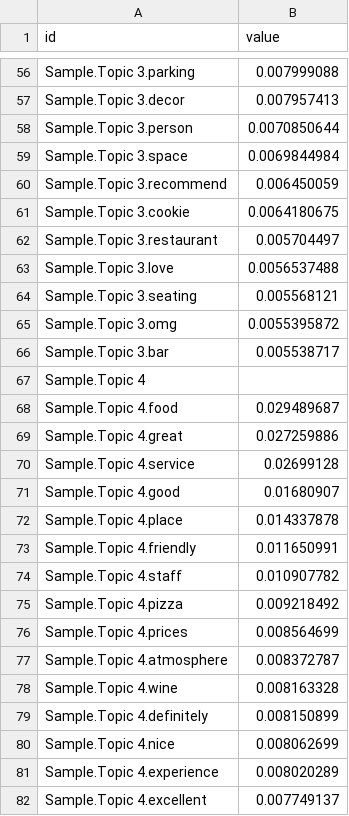
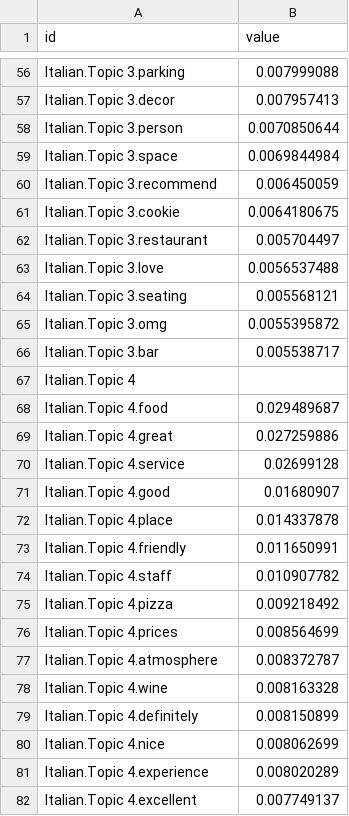
Before and after one commit to isaak4/CS598DMC, a CSV file: italian.csv, drawn as a sheet; only a part is shown, gaps mark what is left out; the diff covers the shown part only; the diff names each change by its address in the sheet, - before the commit and + after, or states it on an @@ line.

Commit message:
Corrected the italian and chinese topic files

```diff
--- a/italian.csv
+++ b/italian.csv
-A56 (id): Sample.Topic 3.parking
+A56 (id): Italian.Topic 3.parking
-A57 (id): Sample.Topic 3.decor
+A57 (id): Italian.Topic 3.decor
-A58 (id): Sample.Topic 3.person
+A58 (id): Italian.Topic 3.person
-A59 (id): Sample.Topic 3.space
+A59 (id): Italian.Topic 3.space
-A60 (id): Sample.Topic 3.recommend
+A60 (id): Italian.Topic 3.recommend
-A61 (id): Sample.Topic 3.cookie
+A61 (id): Italian.Topic 3.cookie
-A62 (id): Sample.Topic 3.restaurant
+A62 (id): Italian.Topic 3.restaurant
-A63 (id): Sample.Topic 3.love
+A63 (id): Italian.Topic 3.love
-A64 (id): Sample.Topic 3.seating
+A64 (id): Italian.Topic 3.seating
-A65 (id): Sample.Topic 3.omg
+A65 (id): Italian.Topic 3.omg
-A66 (id): Sample.Topic 3.bar
+A66 (id): Italian.Topic 3.bar
-A67 (id): Sample.Topic 4
+A67 (id): Italian.Topic 4
-A68 (id): Sample.Topic 4.food
+A68 (id): Italian.Topic 4.food
-A69 (id): Sample.Topic 4.great
+A69 (id): Italian.Topic 4.great
-A70 (id): Sample.Topic 4.service
+A70 (id): Italian.Topic 4.service
-A71 (id): Sample.Topic 4.good
+A71 (id): Italian.Topic 4.good
-A72 (id): Sample.Topic 4.place
+A72 (id): Italian.Topic 4.place
-A73 (id): Sample.Topic 4.friendly
+A73 (id): Italian.Topic 4.friendly
-A74 (id): Sample.Topic 4.staff
+A74 (id): Italian.Topic 4.staff
-A75 (id): Sample.Topic 4.pizza
+A75 (id): Italian.Topic 4.pizza
-A76 (id): Sample.Topic 4.prices
+A76 (id): Italian.Topic 4.prices
-A77 (id): Sample.Topic 4.atmosphere
+A77 (id): Italian.Topic 4.atmosphere
-A78 (id): Sample.Topic 4.wine
+A78 (id): Italian.Topic 4.wine
-A79 (id): Sample.Topic 4.definitely
+A79 (id): Italian.Topic 4.definitely
-A80 (id): Sample.Topic 4.nice
+A80 (id): Italian.Topic 4.nice
-A81 (id): Sample.Topic 4.experience
+A81 (id): Italian.Topic 4.experience
-A82 (id): Sample.Topic 4.excellent
+A82 (id): Italian.Topic 4.excellent
```
Also changed, not shown: 134 edited cells elsewhere in this file, chinese.csv, 1 other file.
